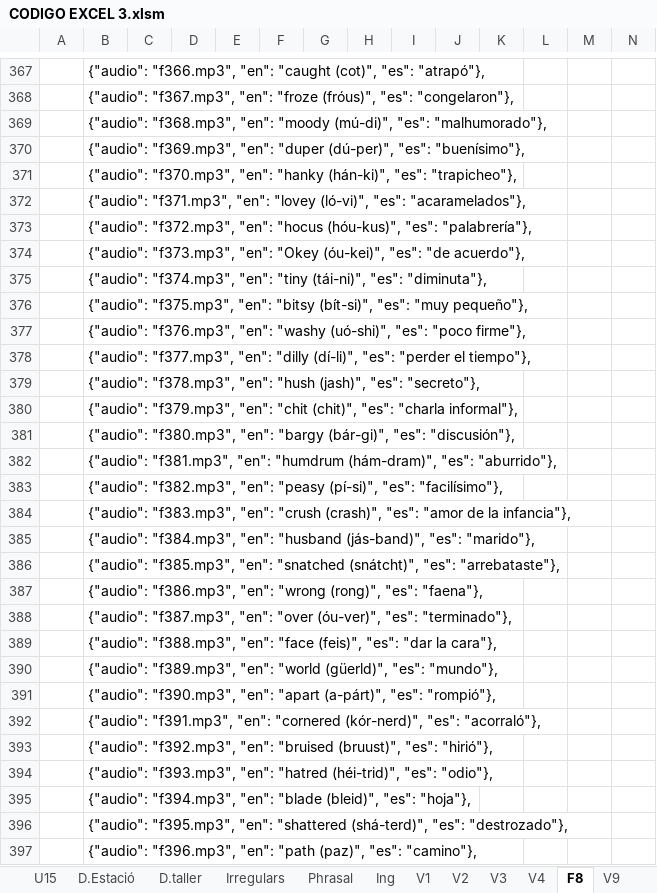
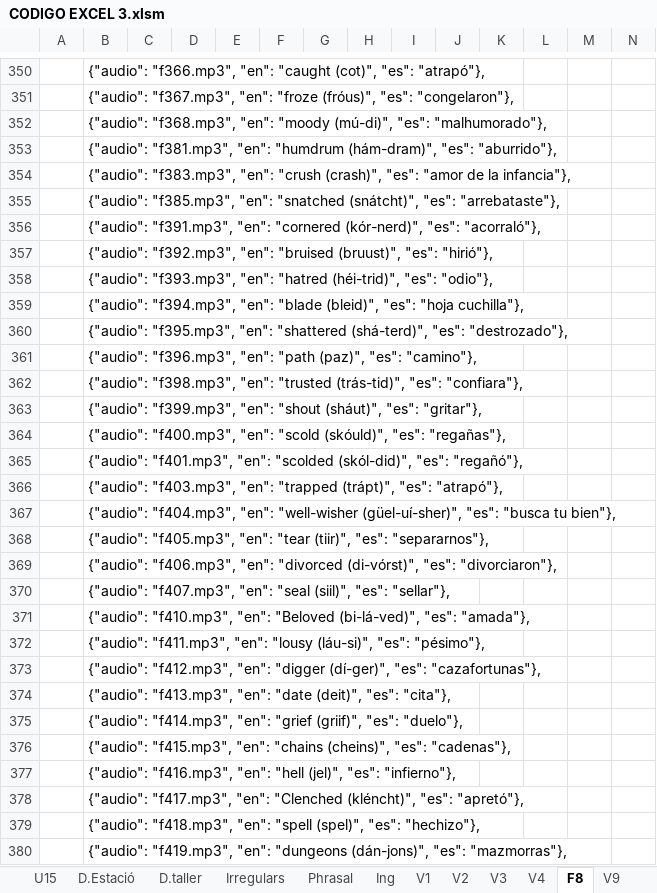
Before and after one commit to gretaclase2026/main, an Excel workbook: CODIGO EXCEL 3.xlsm, sheet F8, drawn as a sheet; only a part is shown, gaps mark what is left out; the shorter side is filled out with more unchanged rows; values as stored, in another font and other column widths than the file's, no borders; removed rows and columns are numbered as before the commit, all else as after; the diff covers the shown part only; the diff names each change by its address in the sheet, - before the commit and + after, or states it on an @@ line.

Commit message:
audios faltants

```diff
--- a/CODIGO EXCEL 3.xlsm (sheet F8)
+++ b/CODIGO EXCEL 3.xlsm (sheet F8)
-row 370:  | {"audio": "f369.mp3", "en": "duper (dú-per)", "es": "buenísimo"},
-row 371:  | {"audio": "f370.mp3", "en": "hanky (hán-ki)", "es": "trapicheo"},
-row 372:  | {"audio": "f371.mp3", "en": "lovey (ló-vi)", "es": "acaramelados"},
-row 373:  | {"audio": "f372.mp3", "en": "hocus (hóu-kus)", "es": "palabrería"},
-row 374:  | {"audio": "f373.mp3", "en": "Okey (óu-kei)", "es": "de acuerdo"},
-row 375:  | {"audio": "f374.mp3", "en": "tiny (tái-ni)", "es": "diminuta"},
-row 376:  | {"audio": "f375.mp3", "en": "bitsy (bít-si)", "es": "muy pequeño"},
-row 377:  | {"audio": "f376.mp3", "en": "washy (uó-shi)", "es": "poco firme"},
-row 378:  | {"audio": "f377.mp3", "en": "dilly (dí-li)", "es": "perder el tiempo"},
-row 379:  | {"audio": "f378.mp3", "en": "hush (jash)", "es": "secreto"},
-row 380:  | {"audio": "f379.mp3", "en": "chit (chit)", "es": "charla informal"},
-row 381:  | {"audio": "f380.mp3", "en": "bargy (bár-gi)", "es": "discusión"},
-row 383:  | {"audio": "f382.mp3", "en": "peasy (pí-si)", "es": "facilísimo"},
-row 385:  | {"audio": "f384.mp3", "en": "husband (jás-band)", "es": "marido"},
-row 387:  | {"audio": "f386.mp3", "en": "wrong (rong)", "es": "faena"},
-row 388:  | {"audio": "f387.mp3", "en": "over (óu-ver)", "es": "terminado"},
-row 389:  | {"audio": "f388.mp3", "en": "face (feis)", "es": "dar la cara"},
-row 390:  | {"audio": "f389.mp3", "en": "world (güerld)", "es": "mundo"},
-row 391:  | {"audio": "f390.mp3", "en": "apart (a-párt)", "es": "rompió"},
-B359: …(bleid)", "es": "hoja"},
+B359: …(bleid)", "es": "hoja cuchilla"},
```
Also changed, not shown: 6 added rows, 59 removed rows and 7 edited cells elsewhere in this sheet, 34 other files.
